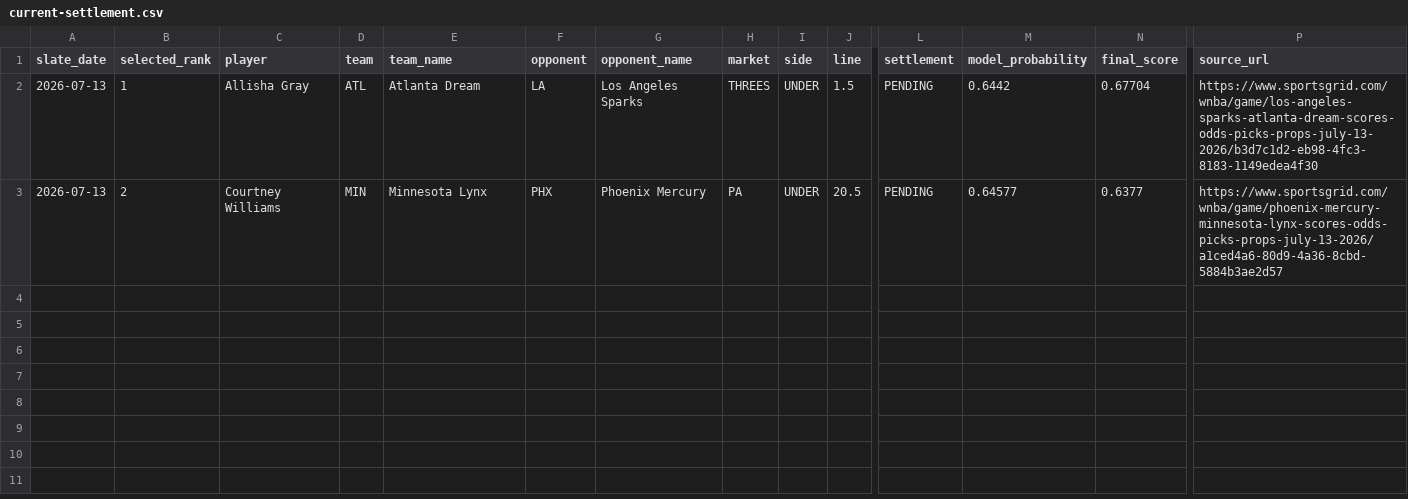
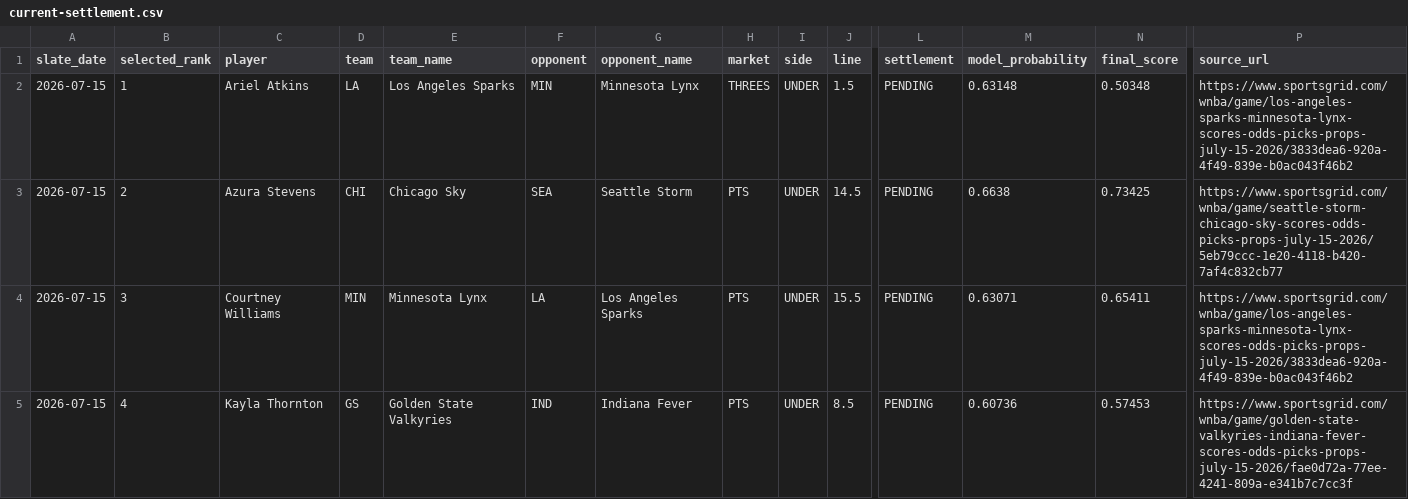
Before and after one commit to testqgw/SCP, a CSV file: wnba/output/current-settlement.csv, drawn as a sheet; only a part is shown, gaps mark what is left out; rows hold the shown columns only; the diff names each change by its address in the sheet, - before the commit and + after, or states it on an @@ line.

```diff
--- a/wnba/output/current-settlement.csv
+++ b/wnba/output/current-settlement.csv
-A2:A3 (slate_date): 2026-07-13
+A2:A3 (slate_date): 2026-07-15
-C2 (player): Allisha Gray
+C2 (player): Ariel Atkins
-D2 (team): ATL
+D2 (team): LA
-E2 (team_name): Atlanta Dream
+E2 (team_name): Los Angeles Sparks
-F2 (opponent): LA
+F2 (opponent): MIN
-G2 (opponent_name): Los Angeles Sparks
+G2 (opponent_name): Minnesota Lynx
-M2 (model_probability): 0.6442
+M2 (model_probability): 0.63148
-N2 (final_score): 0.67704
+N2 (final_score): 0.50348
-P2 (source_url): https://www.sportsgrid.com/wnba/game/los-angeles-sparks-atlanta-dream-scores-odds-picks-props-july-13-2026/b3d7c1d2-eb98-4fc3-8183-1149edea4f30
+P2 (source_url): https://www.sportsgrid.com/wnba/game/los-angeles-sparks-minnesota-lynx-scores-odds-picks-props-july-15-2026/3833dea6-920a-4f49-839e-b0ac043f46b2
-C3 (player): Courtney Williams
+C3 (player): Azura Stevens
-D3 (team): MIN
+D3 (team): CHI
-E3 (team_name): Minnesota Lynx
+E3 (team_name): Chicago Sky
-F3 (opponent): PHX
+F3 (opponent): SEA
-G3 (opponent_name): Phoenix Mercury
+G3 (opponent_name): Seattle Storm
-H3 (market): PA
+H3 (market): PTS
-J3 (line): 20.5
+J3 (line): 14.5
-M3 (model_probability): 0.64577
+M3 (model_probability): 0.6638
-N3 (final_score): 0.6377
+N3 (final_score): 0.73425
-P3 (source_url): https://www.sportsgrid.com/wnba/game/phoenix-mercury-minnesota-lynx-scores-odds-picks-props-july-13-2026/a1ced4a6-80d9-4a36-8cbd-5884b3ae2d57
+P3 (source_url): https://www.sportsgrid.com/wnba/game/seattle-storm-chicago-sky-scores-odds-picks-props-july-15-2026/5eb79ccc-1e20-4118-b420-7af4c832cb77
+row 4: 2026-07-15 | 3 | Courtney Williams | MIN | Minnesota Lynx | LA | Los Angeles Sparks | PTS | UNDER | 15.5 | PENDING | 0.63071 | 0.65411 | https://www.sportsgrid.com/wnba/game/los-angeles-sparks-minnesota-lynx-scores-odds-picks-props-july-15-2026/3833dea6-920a-4f49-839e-b0ac043f46b2
+row 5: 2026-07-15 | 4 | Kayla Thornton | GS | Golden State Valkyries | IND | Indiana Fever | PTS | UNDER | 8.5 | PENDING | 0.60736 | 0.57453 | https://www.sportsgrid.com/wnba/game/golden-state-valkyries-indiana-fever-scores-odds-picks-props-july-15-2026/fae0d72a-77ee-4241-809a-e341b7c7cc3f
```
Also changed, not shown: wnba/output/current-card.csv, 13 other files.
